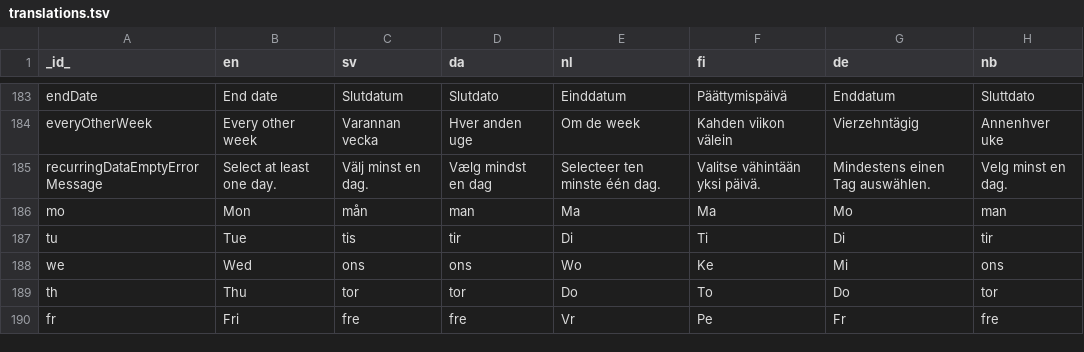
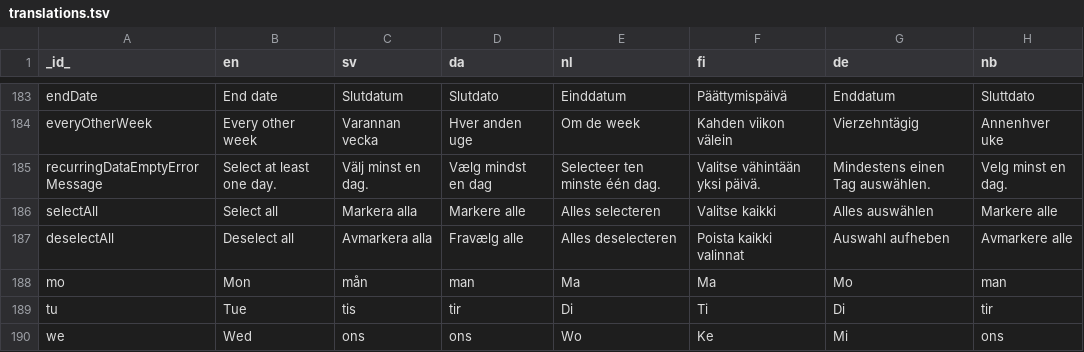
Before and after one commit to abilia/system_settings_editor, a TSV file: lib/i18n/translations.tsv, drawn as a sheet; only a part is shown, gaps mark what is left out; the shorter side is filled out with more unchanged rows.

```diff
--- a/lib/i18n/translations.tsv
+++ b/lib/i18n/translations.tsv
@@ -185,2 +185,4 @@ everyOtherWeek	Every other week	Varannan vecka	Hver anden uge	Om de week	Kahden
 recurringDataEmptyErrorMessage	Select at least one day.	Välj minst en dag.	Vælg mindst en dag	Selecteer ten minste één dag.	Valitse vähintään yksi päivä.	Mindestens einen Tag auswählen.	Velg minst en dag.
+selectAll	Select all	Markera alla	Markere alle	Alles selecteren	Valitse kaikki	Alles auswählen	Markere alle
+deselectAll	Deselect all	Avmarkera alla	Fravælg alle	Alles deselecteren	Poista kaikki valinnat	Auswahl aufheben	Avmarkere alle
 mo	Mon	mån	man	Ma	Ma	Mo	man
```
Also changed, not shown: 12 other files.
